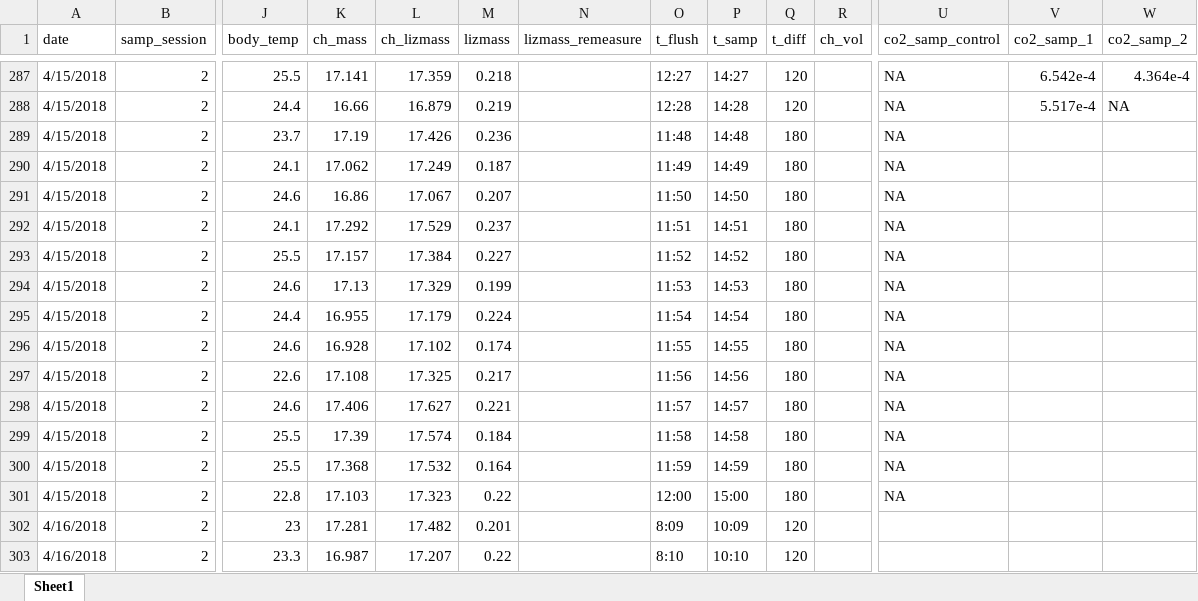
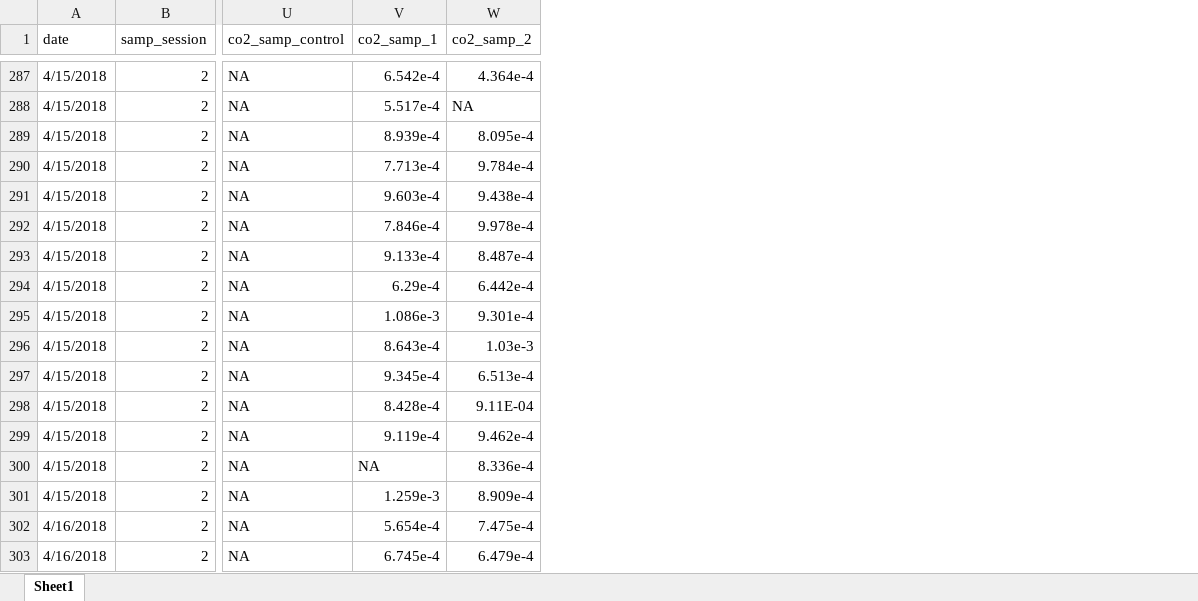
Before and after one commit to daniel1noble/deli_inc_metabTelo, an Excel workbook: data/curve_data/ldeli_tinc_integrate.xlsx, sheet Sheet1, drawn as a sheet; only a part is shown, gaps mark what is left out; values as stored, in another font and other column widths than the file's, no cell formats; conditional formats not drawn; the diff covers the shown part only; the diff names each change by its address in the sheet, - before the commit and + after, or states it on an @@ line.

```diff
--- a/data/curve_data/ldeli_tinc_integrate.xlsx (sheet Sheet1)
+++ b/data/curve_data/ldeli_tinc_integrate.xlsx (sheet Sheet1)
@@ column J (body_temp) hidden, rows 287-303: 25.5 | 24.4 | 23.7 | 24.1 | 24.6 | 24.1 | 25.5 | 24.6 | 24.4 | 24.6 | 22.6 | 24.6 | 25.5 | 25.5 | 22.8 | 23 | 23.3 @@
@@ column K (ch_mass) hidden, rows 287-303: 17.141 | 16.66 | 17.19 | 17.062 | 16.86 | 17.292 | 17.157 | 17.13 | 16.955 | 16.928 | 17.108 | 17.406 | 17.39 | 17.368 | 17.103 | 17.281 | 16.987 @@
@@ column L (ch_lizmass) hidden, rows 287-303: 17.359 | 16.879 | 17.426 | 17.249 | 17.067 | 17.529 | 17.384 | 17.329 | 17.179 | 17.102 | 17.325 | 17.627 | 17.574 | 17.532 | 17.323 | 17.482 | 17.207 @@
@@ column M (lizmass) hidden, rows 287-303: 0.218 | 0.219 | 0.236 | 0.187 | 0.207 | 0.237 | 0.227 | 0.199 | 0.224 | 0.174 | 0.217 | 0.221 | 0.184 | 0.164 | 0.22 | 0.201 | 0.22 @@
@@ column N (lizmass_remeasure) hidden, empty @@
@@ column O (t_flush) hidden, rows 287-303: 12:27 | 12:28 | 11:48 | 11:49 | 11:50 | 11:51 | 11:52 | 11:53 | 11:54 | 11:55 | 11:56 | 11:57 | 11:58 | 11:59 | 12:00 | 8:09 | 8:10 @@
@@ column P (t_samp) hidden, rows 287-303: 14:27 | 14:28 | 14:48 | 14:49 | 14:50 | 14:51 | 14:52 | 14:53 | 14:54 | 14:55 | 14:56 | 14:57 | 14:58 | 14:59 | 15:00 | 10:09 | 10:10 @@
@@ column Q (t_diff) hidden, rows 287-303: 120 | 120 | 180 | 180 | 180 | 180 | 180 | 180 | 180 | 180 | 180 | 180 | 180 | 180 | 180 | 120 | 120 @@
@@ column R (ch_vol) hidden, empty @@
-V289 (co2_samp_1): (empty)
+V289 (co2_samp_1): 8.939e-4
-W289 (co2_samp_2): (empty)
+W289 (co2_samp_2): 8.095e-4
-V290 (co2_samp_1): (empty)
+V290 (co2_samp_1): 7.713e-4
-W290 (co2_samp_2): (empty)
+W290 (co2_samp_2): 9.784e-4
-V291 (co2_samp_1): (empty)
+V291 (co2_samp_1): 9.603e-4
-W291 (co2_samp_2): (empty)
+W291 (co2_samp_2): 9.438e-4
-V292 (co2_samp_1): (empty)
+V292 (co2_samp_1): 7.846e-4
-W292 (co2_samp_2): (empty)
+W292 (co2_samp_2): 9.978e-4
-V293 (co2_samp_1): (empty)
+V293 (co2_samp_1): 9.133e-4
-W293 (co2_samp_2): (empty)
+W293 (co2_samp_2): 8.487e-4
-V294 (co2_samp_1): (empty)
+V294 (co2_samp_1): 6.29e-4
-W294 (co2_samp_2): (empty)
+W294 (co2_samp_2): 6.442e-4
-V295 (co2_samp_1): (empty)
+V295 (co2_samp_1): 1.086e-3
-W295 (co2_samp_2): (empty)
+W295 (co2_samp_2): 9.301e-4
-V296 (co2_samp_1): (empty)
+V296 (co2_samp_1): 8.643e-4
-W296 (co2_samp_2): (empty)
+W296 (co2_samp_2): 1.03e-3
-V297 (co2_samp_1): (empty)
+V297 (co2_samp_1): 9.345e-4
-W297 (co2_samp_2): (empty)
+W297 (co2_samp_2): 6.513e-4
-V298 (co2_samp_1): (empty)
+V298 (co2_samp_1): 8.428e-4
-W298 (co2_samp_2): (empty)
+W298 (co2_samp_2): 9.11E-04
-V299 (co2_samp_1): (empty)
+V299 (co2_samp_1): 9.119e-4
-W299 (co2_samp_2): (empty)
+W299 (co2_samp_2): 9.462e-4
-V300 (co2_samp_1): (empty)
+V300 (co2_samp_1): NA
-W300 (co2_samp_2): (empty)
+W300 (co2_samp_2): 8.336e-4
-V301 (co2_samp_1): (empty)
+V301 (co2_samp_1): 1.259e-3
-W301 (co2_samp_2): (empty)
+W301 (co2_samp_2): 8.909e-4
-U302:U303 (co2_samp_control): (empty)
+U302:U303 (co2_samp_control): NA
-V302 (co2_samp_1): (empty)
+V302 (co2_samp_1): 5.654e-4
-W302 (co2_samp_2): (empty)
+W302 (co2_samp_2): 7.475e-4
-V303 (co2_samp_1): (empty)
+V303 (co2_samp_1): 6.745e-4
-W303 (co2_samp_2): (empty)
+W303 (co2_samp_2): 6.479e-4
```
Also changed, not shown: 317 edited cells elsewhere in this sheet, cell formats, hidden cells.
